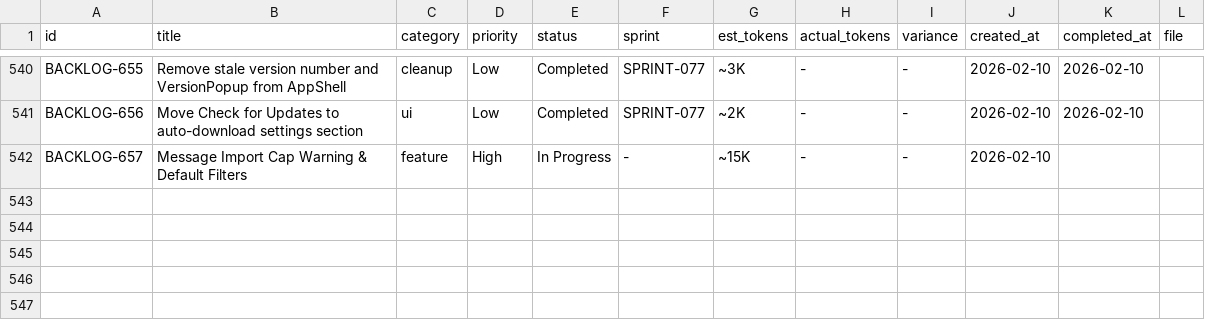
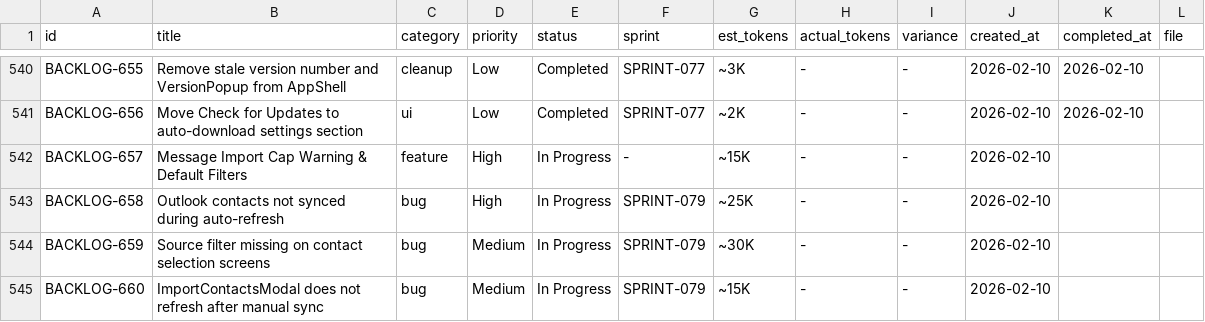
Before and after one commit to 5hdaniel/Mad, a CSV file: .claude/plans/backlog/data/backlog.csv, drawn as a sheet; only a part is shown, gaps mark what is left out; the diff names each change by its address in the sheet, - before the commit and + after, or states it on an @@ line.

```diff
--- a/.claude/plans/backlog/data/backlog.csv
+++ b/.claude/plans/backlog/data/backlog.csv
+row 543: BACKLOG-658 | Outlook contacts not synced during auto-refresh | bug | High | In Progress | SPRINT-079 | ~25K | - | - | 2026-02-10
+row 544: BACKLOG-659 | Source filter missing on contact selection screens | bug | Medium | In Progress | SPRINT-079 | ~30K | - | - | 2026-02-10
+row 545: BACKLOG-660 | ImportContactsModal does not refresh after manual sync | bug | Medium | In Progress | SPRINT-079 | ~15K | - | - | 2026-02-10
```
Also changed, not shown: .claude/plans/backlog/data/changelog.csv, .claude/plans/backlog/data/sprints.csv, 4 other files.
